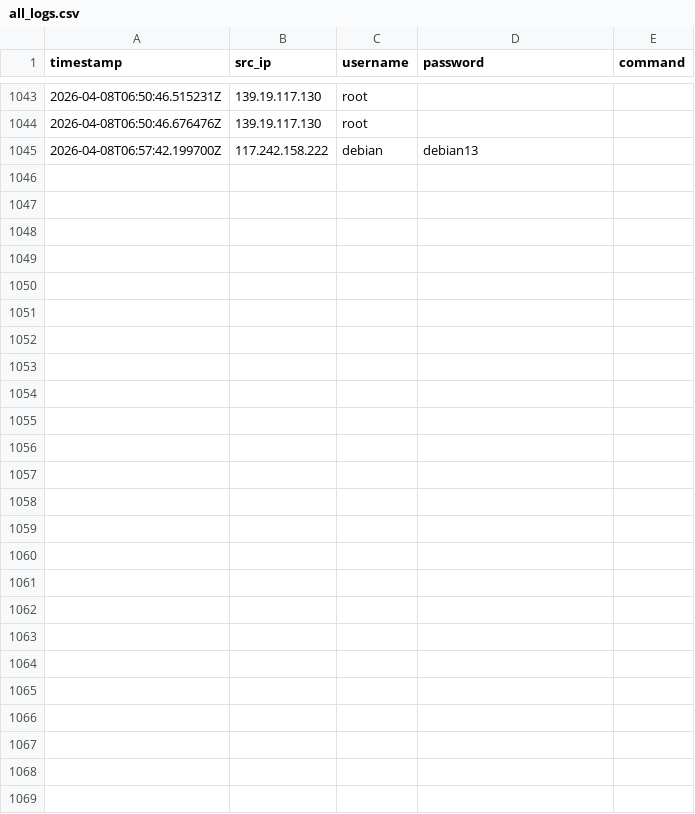
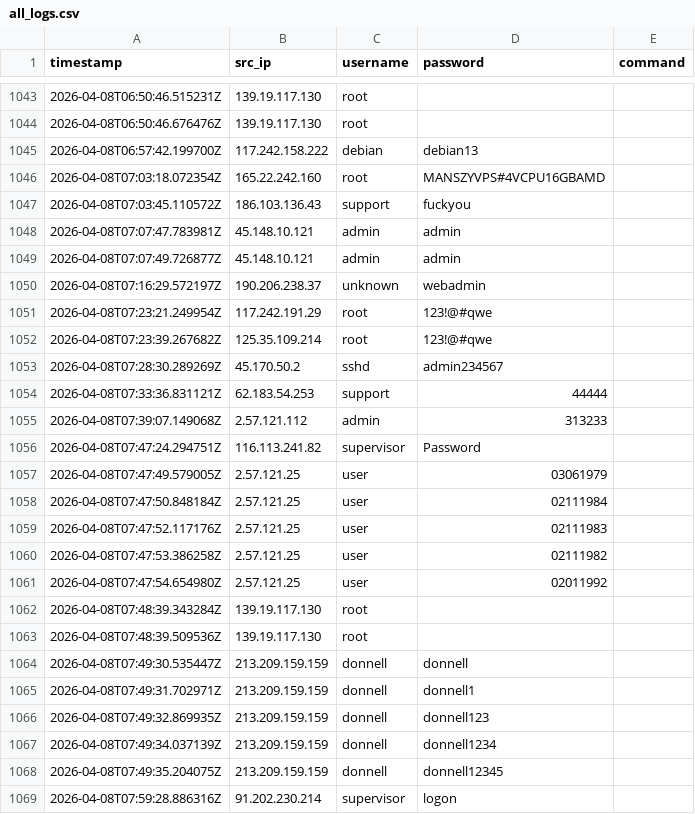
Before and after one commit to Prabhath-de/cowrie-analysis, a CSV file: csv/all_logs.csv, drawn as a sheet; only a part is shown, gaps mark what is left out; the diff names each change by its address in the sheet, - before the commit and + after, or states it on an @@ line.

```diff
--- a/csv/all_logs.csv
+++ b/csv/all_logs.csv
+row 1046: 2026-04-08T07:03:18.072354Z | 165.22.242.160 | root | MANSZYVPS#4VCPU16GBAMD
+row 1047: 2026-04-08T07:03:45.110572Z | 186.103.136.43 | support | fuckyou
+row 1048: 2026-04-08T07:07:47.783981Z | 45.148.10.121 | admin | admin
+row 1049: 2026-04-08T07:07:49.726877Z | 45.148.10.121 | admin | admin
+row 1050: 2026-04-08T07:16:29.572197Z | 190.206.238.37 | unknown | webadmin
+row 1051: 2026-04-08T07:23:21.249954Z | 117.242.191.29 | root | 123!@#qwe
+row 1052: 2026-04-08T07:23:39.267682Z | 125.35.109.214 | root | 123!@#qwe
+row 1053: 2026-04-08T07:28:30.289269Z | 45.170.50.2 | sshd | admin234567
+row 1054: 2026-04-08T07:33:36.831121Z | 62.183.54.253 | support | 44444
+row 1055: 2026-04-08T07:39:07.149068Z | 2.57.121.112 | admin | 313233
+row 1056: 2026-04-08T07:47:24.294751Z | 116.113.241.82 | supervisor | Password
+row 1057: 2026-04-08T07:47:49.579005Z | 2.57.121.25 | user | 03061979
+row 1058: 2026-04-08T07:47:50.848184Z | 2.57.121.25 | user | 02111984
+row 1059: 2026-04-08T07:47:52.117176Z | 2.57.121.25 | user | 02111983
+row 1060: 2026-04-08T07:47:53.386258Z | 2.57.121.25 | user | 02111982
+row 1061: 2026-04-08T07:47:54.654980Z | 2.57.121.25 | user | 02011992
+row 1062: 2026-04-08T07:48:39.343284Z | 139.19.117.130 | root
+row 1063: 2026-04-08T07:48:39.509536Z | 139.19.117.130 | root
+row 1064: 2026-04-08T07:49:30.535447Z | 213.209.159.159 | donnell | donnell
+row 1065: 2026-04-08T07:49:31.702971Z | 213.209.159.159 | donnell | donnell1
+row 1066: 2026-04-08T07:49:32.869935Z | 213.209.159.159 | donnell | donnell123
+row 1067: 2026-04-08T07:49:34.037139Z | 213.209.159.159 | donnell | donnell1234
+row 1068: 2026-04-08T07:49:35.204075Z | 213.209.159.159 | donnell | donnell12345
+row 1069: 2026-04-08T07:59:28.886316Z | 91.202.230.214 | supervisor | logon
```
Also changed, not shown: csv/countries.csv, csv/passwords.csv, 7 other files.
